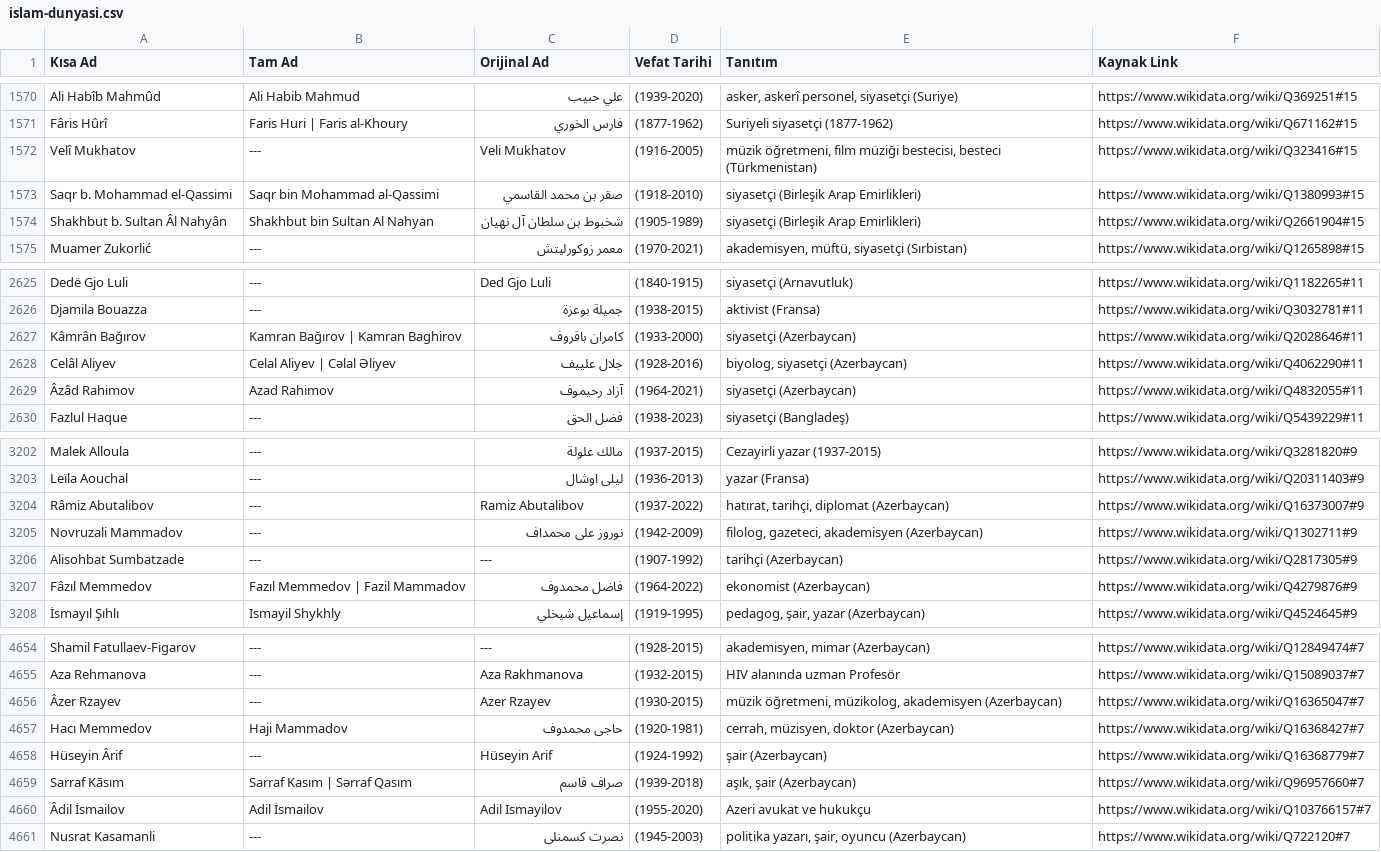
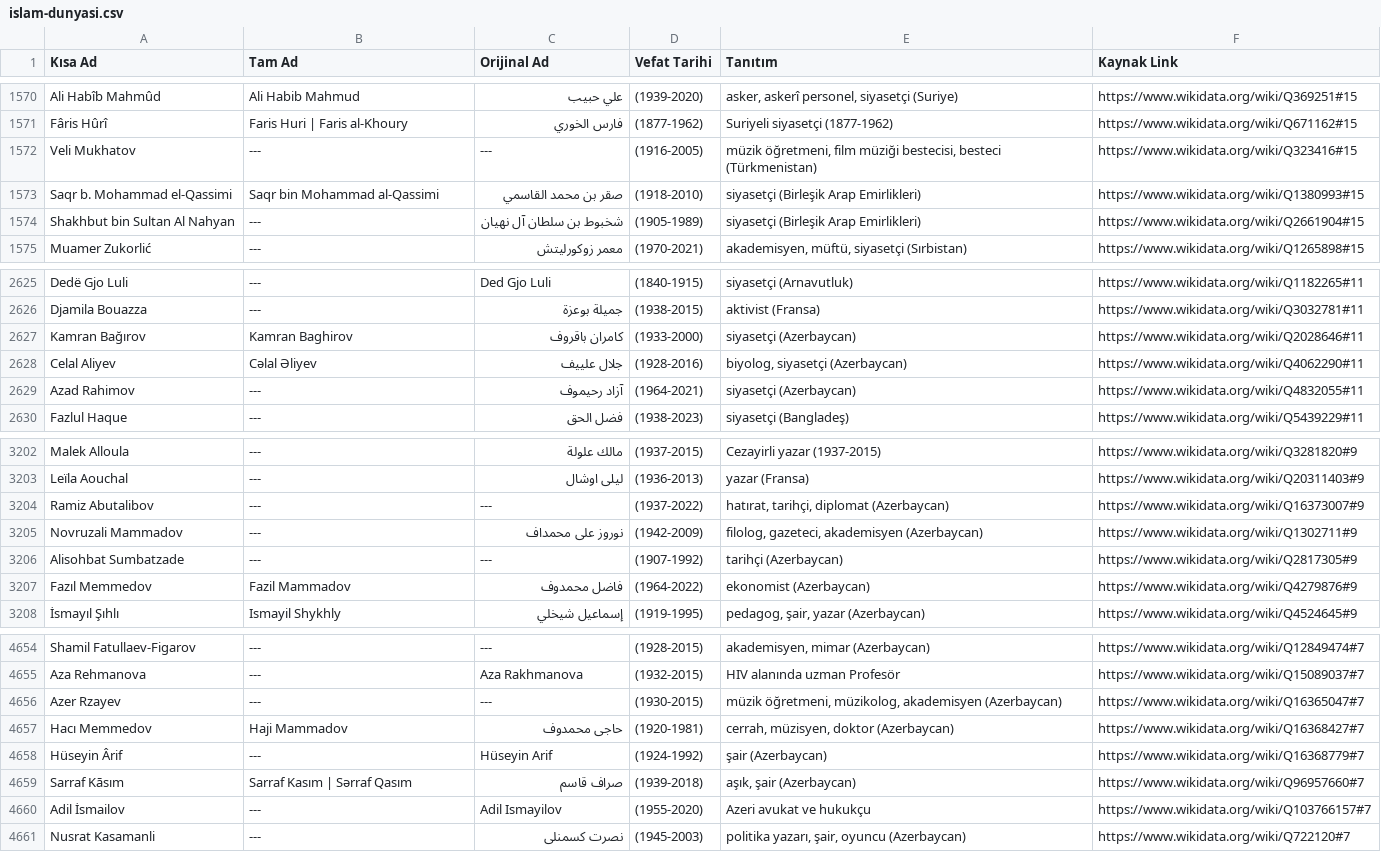
Before and after one commit to apoyraz58-max/vefeyat, a CSV file: data/wikidata/islam-dunyasi.csv, drawn as a sheet; only a part is shown, gaps mark what is left out; the diff covers the shown part only.

```diff
--- a/data/wikidata/islam-dunyasi.csv
+++ b/data/wikidata/islam-dunyasi.csv
@@ -1571,5 +1571,5 @@ Ali Habîb Mahmûd;Ali Habib Mahmud;علي حبيب;(1939-2020);asker, askerî p
 Fâris Hûrî;Faris Huri | Faris al-Khoury;فارس الخوري;(1877-1962);Suriyeli siyasetçi (1877-1962);https://www.wikidata.org/wiki/Q671162#15
-Velî Mukhatov;---;Veli Mukhatov;(1916-2005);müzik öğretmeni, film müziği bestecisi, besteci (Türkmenistan);https://www.wikidata.org/wiki/Q323416#15
+Veli Mukhatov;---;---;(1916-2005);müzik öğretmeni, film müziği bestecisi, besteci (Türkmenistan);https://www.wikidata.org/wiki/Q323416#15
 Saqr b. Mohammad el-Qassimi;Saqr bin Mohammad al-Qassimi;صقر بن محمد القاسمي;(1918-2010);siyasetçi (Birleşik Arap Emirlikleri);https://www.wikidata.org/wiki/Q1380993#15
-Shakhbut b. Sultan Âl Nahyân;Shakhbut bin Sultan Al Nahyan;شخبوط بن سلطان آل نهيان;(1905-1989);siyasetçi (Birleşik Arap Emirlikleri);https://www.wikidata.org/wiki/Q2661904#15
+Shakhbut bin Sultan Al Nahyan;---;شخبوط بن سلطان آل نهيان;(1905-1989);siyasetçi (Birleşik Arap Emirlikleri);https://www.wikidata.org/wiki/Q2661904#15
 Muamer Zukorlić;---;معمر زوكورليتش;(1970-2021);akademisyen, müftü, siyasetçi (Sırbistan);https://www.wikidata.org/wiki/Q1265898#15
@@ -2626,5 +2626,5 @@ Dedë Gjo Luli;---;Ded Gjo Luli;(1840-1915);siyasetçi (Arnavutluk);https://www.
 Djamila Bouazza;---;جميلة بوعزة;(1938-2015);aktivist (Fransa);https://www.wikidata.org/wiki/Q3032781#11
-Kâmrân Bağırov;Kamran Bağırov | Kamran Baghirov;كامران باقروف;(1933-2000);siyasetçi (Azerbaycan);https://www.wikidata.org/wiki/Q2028646#11
-Celâl Aliyev;Celal Aliyev | Cəlal Əliyev;جلال علييف;(1928-2016);biyolog, siyasetçi (Azerbaycan);https://www.wikidata.org/wiki/Q4062290#11
-Âzâd Rahimov;Azad Rahimov;آزاد رحيموف;(1964-2021);siyasetçi (Azerbaycan);https://www.wikidata.org/wiki/Q4832055#11
+Kamran Bağırov;Kamran Baghirov;كامران باقروف;(1933-2000);siyasetçi (Azerbaycan);https://www.wikidata.org/wiki/Q2028646#11
+Celal Aliyev;Cəlal Əliyev;جلال علييف;(1928-2016);biyolog, siyasetçi (Azerbaycan);https://www.wikidata.org/wiki/Q4062290#11
+Azad Rahimov;---;آزاد رحيموف;(1964-2021);siyasetçi (Azerbaycan);https://www.wikidata.org/wiki/Q4832055#11
 Fazlul Haque;---;فضل الحق;(1938-2023);siyasetçi (Bangladeş);https://www.wikidata.org/wiki/Q5439229#11
@@ -3203,6 +3203,6 @@ Malek Alloula;---;مالك علولة;(1937-2015);Cezayirli yazar (1937-2015);ht
 Leïla Aouchal;---;ليلى اوشال;(1936-2013);yazar (Fransa);https://www.wikidata.org/wiki/Q20311403#9
-Râmiz Abutalibov;---;Ramiz Abutalibov;(1937-2022);hatırat, tarihçi, diplomat (Azerbaycan);https://www.wikidata.org/wiki/Q16373007#9
+Ramiz Abutalibov;---;---;(1937-2022);hatırat, tarihçi, diplomat (Azerbaycan);https://www.wikidata.org/wiki/Q16373007#9
 Novruzali Mammadov;---;نوروز علی محمداف;(1942-2009);filolog, gazeteci, akademisyen (Azerbaycan);https://www.wikidata.org/wiki/Q1302711#9
 Alisohbat Sumbatzade;---;---;(1907-1992);tarihçi (Azerbaycan);https://www.wikidata.org/wiki/Q2817305#9
-Fâzıl Memmedov;Fazıl Memmedov | Fazil Mammadov;فاضل محمدوف;(1964-2022);ekonomist (Azerbaycan);https://www.wikidata.org/wiki/Q4279876#9
+Fazıl Memmedov;Fazil Mammadov;فاضل محمدوف;(1964-2022);ekonomist (Azerbaycan);https://www.wikidata.org/wiki/Q4279876#9
 İsmayıl Şıhlı;Ismayil Shykhly;إسماعيل شيخلي;(1919-1995);pedagog, şair, yazar (Azerbaycan);https://www.wikidata.org/wiki/Q4524645#9
@@ -4655,3 +4655,3 @@ Shamil Fatullaev-Figarov;---;---;(1928-2015);akademisyen, mimar (Azerbaycan);htt
 Aza Rehmanova;---;Aza Rakhmanova;(1932-2015);HIV alanında uzman Profesör;https://www.wikidata.org/wiki/Q15089037#7
-Âzer Rzayev;---;Azer Rzayev;(1930-2015);müzik öğretmeni, müzikolog, akademisyen (Azerbaycan);https://www.wikidata.org/wiki/Q16365047#7
+Azer Rzayev;---;---;(1930-2015);müzik öğretmeni, müzikolog, akademisyen (Azerbaycan);https://www.wikidata.org/wiki/Q16365047#7
 Hacı Memmedov;Haji Mammadov;حاجی محمدوف;(1920-1981);cerrah, müzisyen, doktor (Azerbaycan);https://www.wikidata.org/wiki/Q16368427#7
@@ -4659,3 +4659,3 @@ Hüseyin Ârif;---;Hüseyin Arif;(1924-1992);şair (Azerbaycan);https://www.wiki
 Sarraf Kāsım;Sarraf Kasım | Sərraf Qasım;صراف قاسم;(1939-2018);aşık, şair (Azerbaycan);https://www.wikidata.org/wiki/Q96957660#7
-Âdil İsmailov;Adil İsmailov;Adil Ismayilov;(1955-2020);Azeri avukat ve hukukçu;https://www.wikidata.org/wiki/Q103766157#7
+Adil İsmailov;---;Adil Ismayilov;(1955-2020);Azeri avukat ve hukukçu;https://www.wikidata.org/wiki/Q103766157#7
 Nusrat Kasamanli;---;نصرت کسمنلی;(1945-2003);politika yazarı, şair, oyuncu (Azerbaycan);https://www.wikidata.org/wiki/Q722120#7
```
Also changed, not shown: 52 edited cells elsewhere in this file, data/wikidata/edebiyat.csv, data/wikidata/iktisat-siyaset.csv, 4 other files.
